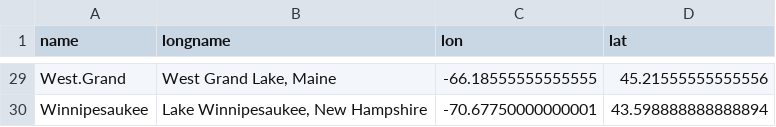
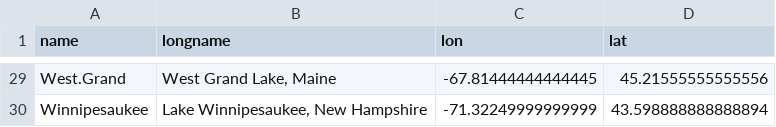
Before and after one commit to BigelowLab/iceout, a CSV file: inst/extdata/iceout_sites.csv, drawn as a sheet; only a part is shown, gaps mark what is left out; the diff covers the shown part only; the diff names each change by its address in the sheet, - before the commit and + after, or states it on an @@ line.

```diff
--- a/inst/extdata/iceout_sites.csv
+++ b/inst/extdata/iceout_sites.csv
-C29 (lon): -66.18555555555555
+C29 (lon): -67.81444444444445
-C30 (lon): -70.67750000000001
+C30 (lon): -71.32249999999999
```
Also changed, not shown: 26 edited cells elsewhere in this file, 6 other files.
